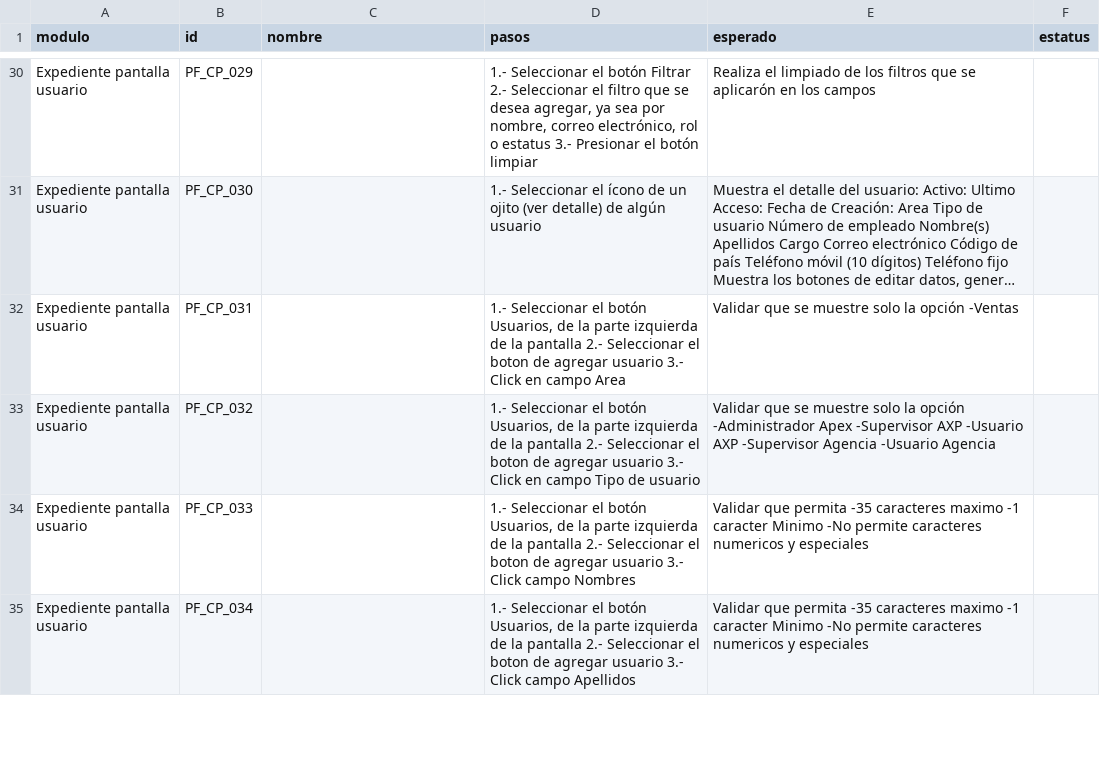
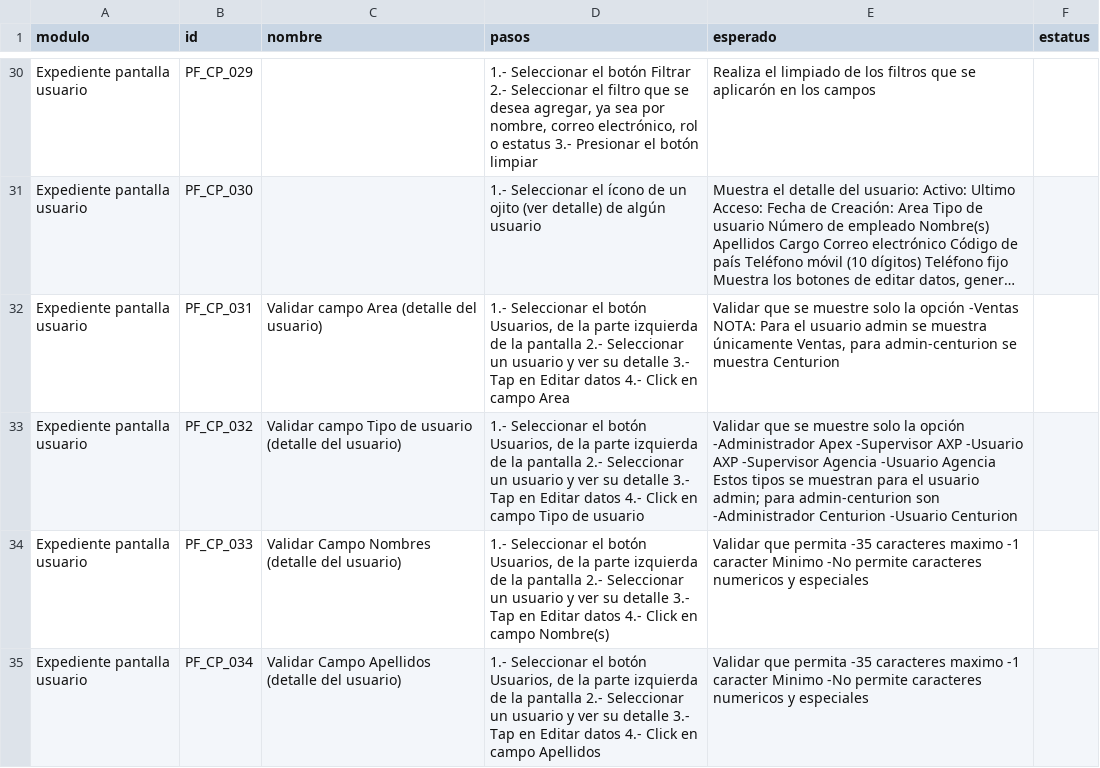
Before and after one commit to AntonioCano14/amex-pf-selenium, a CSV file: datos/matriz_funcional.csv, drawn as a sheet; only a part is shown, gaps mark what is left out; long unchanged cells end in …; ↵ is a line break in a cell; the diff covers the shown part only; the diff names each change by its address in the sheet, - before the commit and + after, or states it on an @@ line.

```diff
--- a/datos/matriz_funcional.csv
+++ b/datos/matriz_funcional.csv
-C32 (nombre): (empty)
+C32 (nombre): Validar campo Area (detalle del usuario)
-D32 (pasos): …2.- Seleccionar el boton de agregar usuario 3.- Click en…
+D32 (pasos): …2.- Seleccionar un usuario y ver su detalle 3.- Tap en Editar datos 4.- Click en…
-E32 (esperado): …opción -Ventas
+E32 (esperado): …opción -Ventas ↵ NOTA: Para el usuario admin se muestra únicamente Ventas, para admin-centurion se muestra Centurion
-C33 (nombre): (empty)
+C33 (nombre): Validar campo Tipo de usuario (detalle del usuario)
-D33 (pasos): …2.- Seleccionar el boton de agregar usuario 3.- Click en…
+D33 (pasos): …2.- Seleccionar un usuario y ver su detalle 3.- Tap en Editar datos 4.- Click en…
-E33 (esperado): …-Usuario Agencia
+E33 (esperado): …-Usuario Agencia ↵ Estos tipos se muestran para el usuario admin; para admin-centurion son -Administrador Centurion -Usuario Centurion
-C34 (nombre): (empty)
+C34 (nombre): Validar Campo Nombres (detalle del usuario)
-D34 (pasos): …2.- Seleccionar el boton de agregar usuario 3.- Click campo Nombres
+D34 (pasos): …2.- Seleccionar un usuario y ver su detalle 3.- Tap en Editar datos 4.- Click en campo Nombre(s)
-C35 (nombre): (empty)
+C35 (nombre): Validar Campo Apellidos (detalle del usuario)
-D35 (pasos): …2.- Seleccionar el boton de agregar usuario 3.- Click campo Apellidos
+D35 (pasos): …2.- Seleccionar un usuario y ver su detalle 3.- Tap en Editar datos 4.- Click en campo Apellidos
```
Also changed, not shown: 9 edited cells elsewhere in this file, TRAZABILIDAD.csv, 8 other files.
